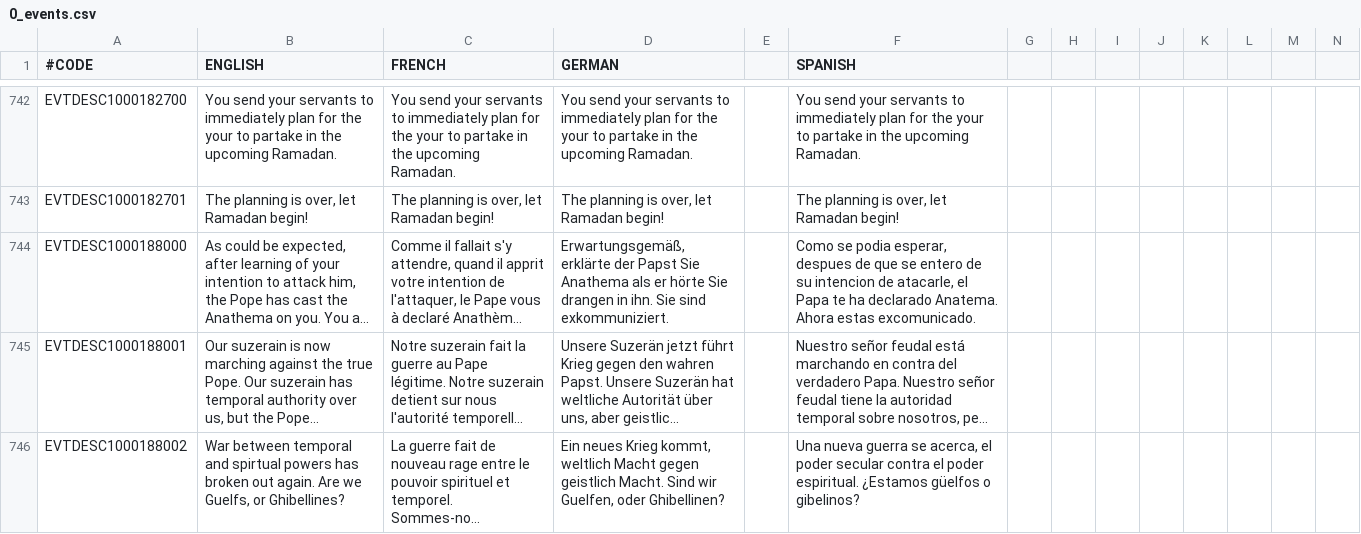
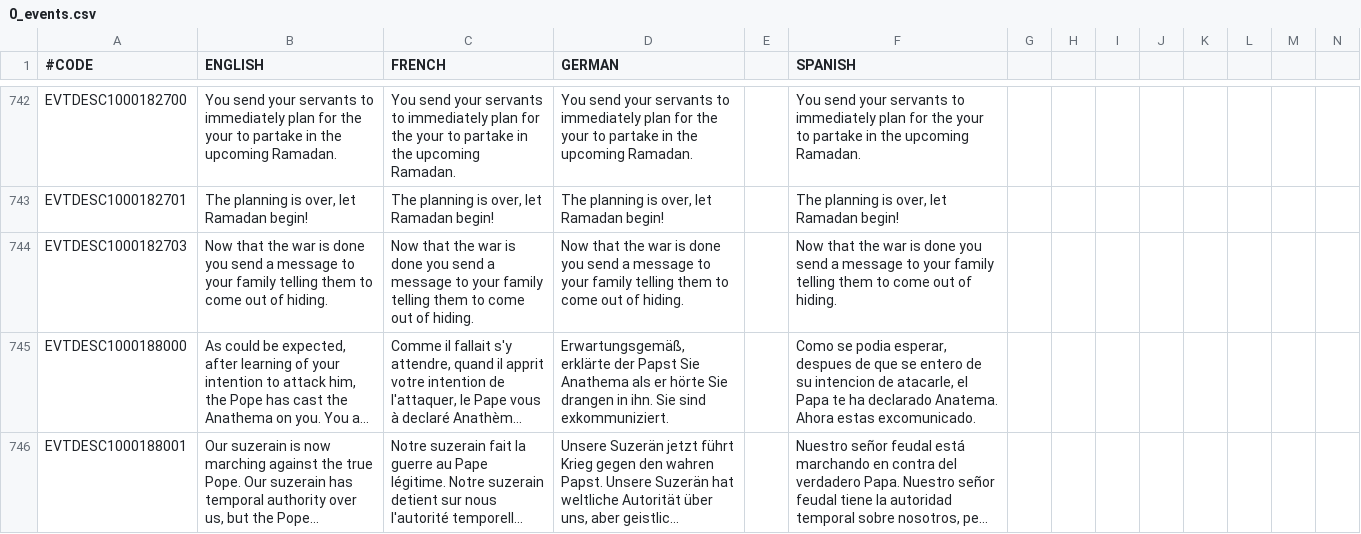
Before and after one commit to localiser/CK2Plus-Core, a CSV file: CK2Plus/localisation/0_events.csv, drawn as a sheet; only a part is shown, gaps mark what is left out; the shorter side is filled out with more unchanged rows; long unchanged cells end in …; rows hold the shown columns only; the diff names each change by its address in the sheet, - before the commit and + after, or states it on an @@ line.

Commit message:
2.06.3:zeress:110 Waylit out of Hiding Desc. removal
- Made it a maintenance event as it shouldn't be an option, but an
automatic thing

```diff
--- a/CK2Plus/localisation/0_events.csv
+++ b/CK2Plus/localisation/0_events.csv
+row 744: EVTDESC1000182703 | Now that the war is done you send a message to your family telling them to come out of hiding. | Now that the war is done you send a message to your family telling them to come out of hiding. | Now that the war is done you send a message to your family telling them to come out of hiding. |  | Now that the war is done you send a message to your family telling them to come out of hiding.
```
Also changed, not shown: 3 other files.
